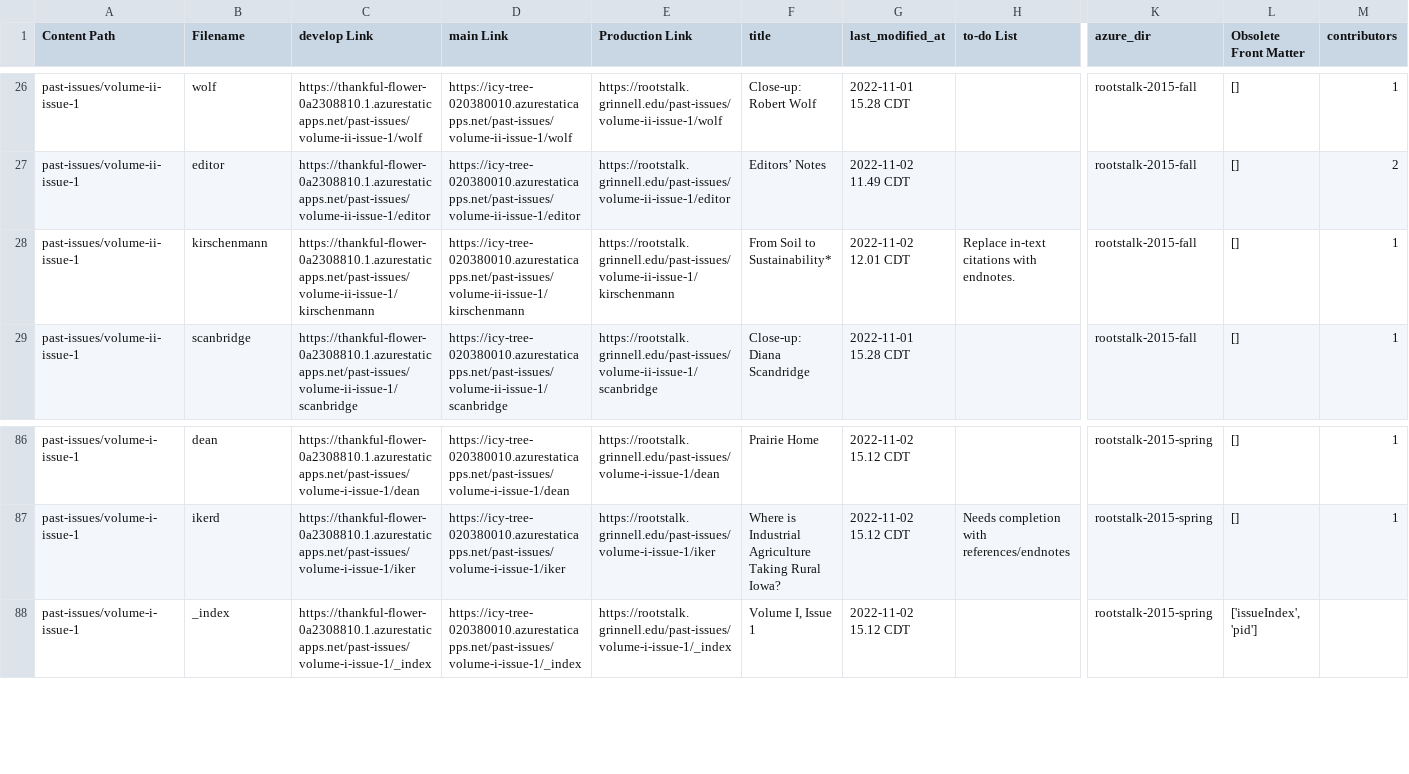
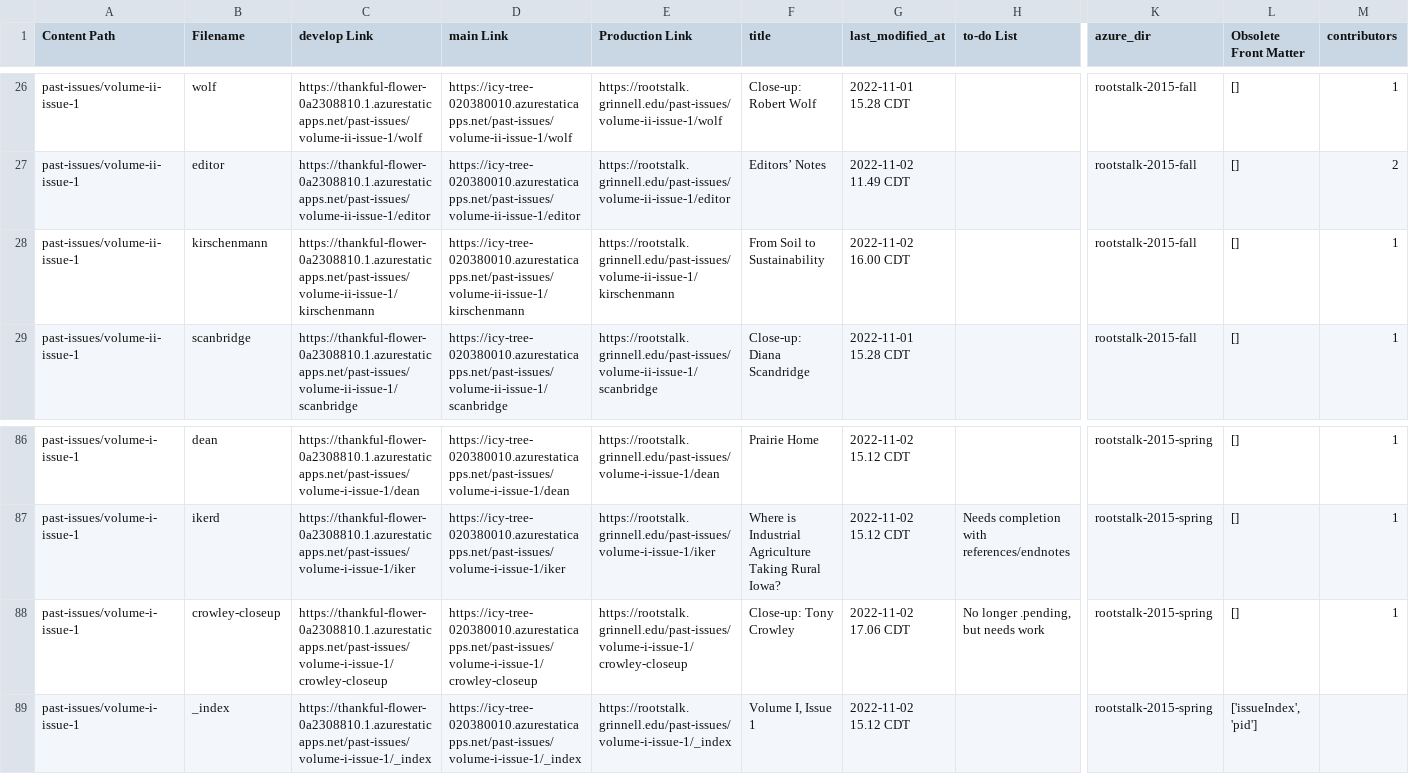
Before and after one commit to Digital-Grinnell/hugo-front-matter-tools, a CSV file: front-matter-status.csv, drawn as a sheet; only a part is shown, gaps mark what is left out; rows hold the shown columns only; the diff names each change by its address in the sheet, - before the commit and + after, or states it on an @@ line.

Commit message:
No code changes, just a new run

```diff
--- a/front-matter-status.csv
+++ b/front-matter-status.csv
-F28 (title): From Soil to Sustainability*
+F28 (title): From Soil to Sustainability
-G28 (last_modified_at): 2022-11-02 12.01 CDT
+G28 (last_modified_at): 2022-11-02 16.00 CDT
-H28 (to-do List): Replace in-text citations with endnotes.
+H28 (to-do List): (empty)
+row 88: past-issues/volume-i-issue-1 | crowley-closeup | https://thankful-flower-0a2308810.1.azurestaticapps.net/past-issues/volume-i-issue-1/crowley-closeup | https://icy-tree-020380010.azurestaticapps.net/past-issues/volume-i-issue-1/crowley-closeup | https://rootstalk.grinnell.edu/past-issues/volume-i-issue-1/crowley-closeup | Close-up: Tony Crowley | 2022-11-02 17.06 CDT | No longer .pending, but needs work | rootstalk-2015-spring | [] | 1
```
